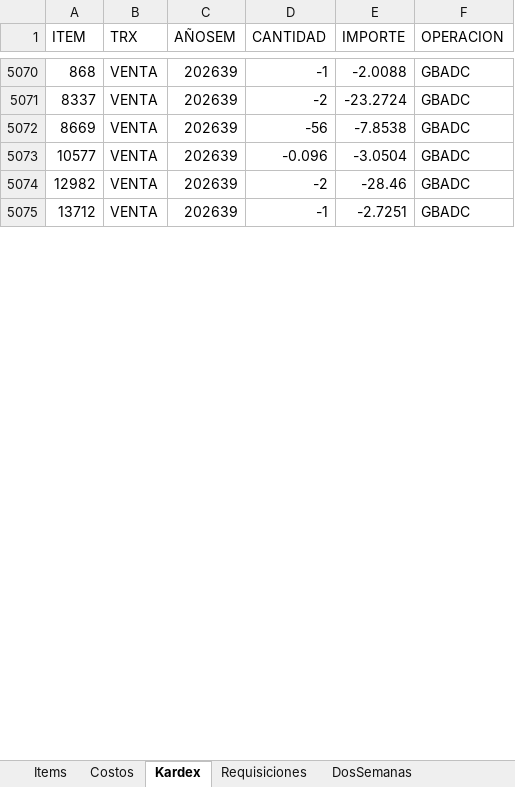
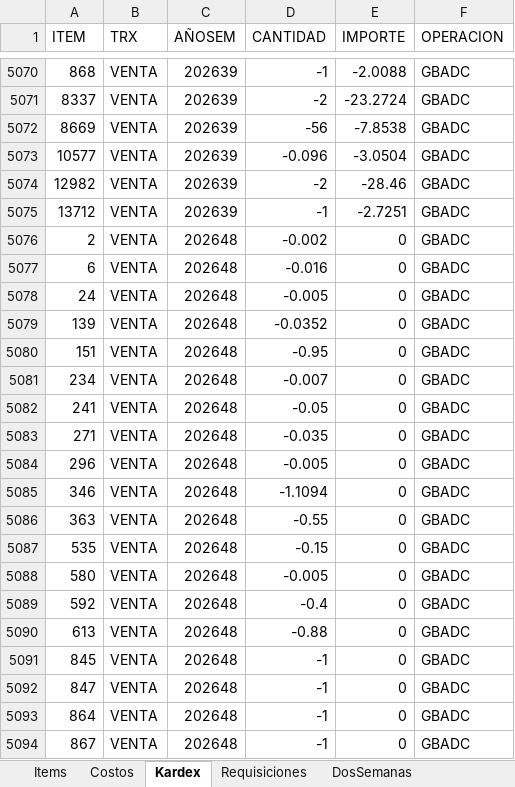
Before and after one commit to AlvaroCornejo/EBC_PEDIDOS_ADICIONALES, an Excel workbook: data/GBADC - ADICIONALES.xlsx, sheet Kardex, drawn as a sheet; only a part is shown, gaps mark what is left out; values as stored, in another font and other column widths than the file's, no borders; table styles not drawn; the diff covers the shown part only; the diff names each change by its address in the sheet, - before the commit and + after, or states it on an @@ line.

```diff
--- a/data/GBADC - ADICIONALES.xlsx (sheet Kardex)
+++ b/data/GBADC - ADICIONALES.xlsx (sheet Kardex)
+row 5076: 2 | VENTA | 202648 | -0.002 | 0 | GBADC
+row 5077: 6 | VENTA | 202648 | -0.016 | 0 | GBADC
+row 5078: 24 | VENTA | 202648 | -0.005 | 0 | GBADC
+row 5079: 139 | VENTA | 202648 | -0.0352 | 0 | GBADC
+row 5080: 151 | VENTA | 202648 | -0.95 | 0 | GBADC
+row 5081: 234 | VENTA | 202648 | -0.007 | 0 | GBADC
+row 5082: 241 | VENTA | 202648 | -0.05 | 0 | GBADC
+row 5083: 271 | VENTA | 202648 | -0.035 | 0 | GBADC
+row 5084: 296 | VENTA | 202648 | -0.005 | 0 | GBADC
+row 5085: 346 | VENTA | 202648 | -1.1094 | 0 | GBADC
+row 5086: 363 | VENTA | 202648 | -0.55 | 0 | GBADC
+row 5087: 535 | VENTA | 202648 | -0.15 | 0 | GBADC
+row 5088: 580 | VENTA | 202648 | -0.005 | 0 | GBADC
+row 5089: 592 | VENTA | 202648 | -0.4 | 0 | GBADC
+row 5090: 613 | VENTA | 202648 | -0.88 | 0 | GBADC
+row 5091: 845 | VENTA | 202648 | -1 | 0 | GBADC
+row 5092: 847 | VENTA | 202648 | -1 | 0 | GBADC
+row 5093: 864 | VENTA | 202648 | -1 | 0 | GBADC
+row 5094: 867 | VENTA | 202648 | -1 | 0 | GBADC
```
Also changed, not shown: 87 added rows elsewhere in this sheet, sheet DosSemanas, sheet PARAMETROS, data/AASI - ADICIONALES.xlsx, data/CDL28 - ADICIONALES.xlsx, 8 other files.
